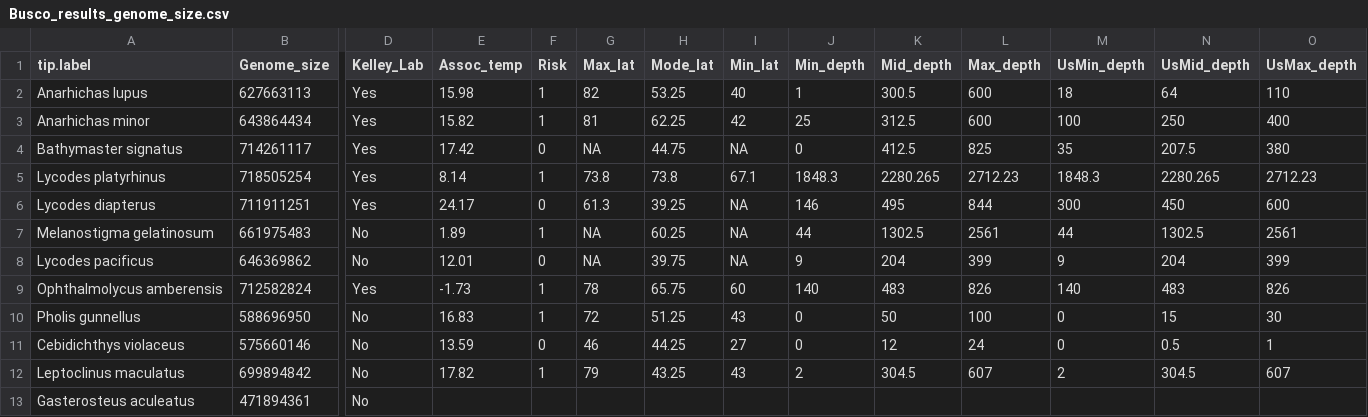
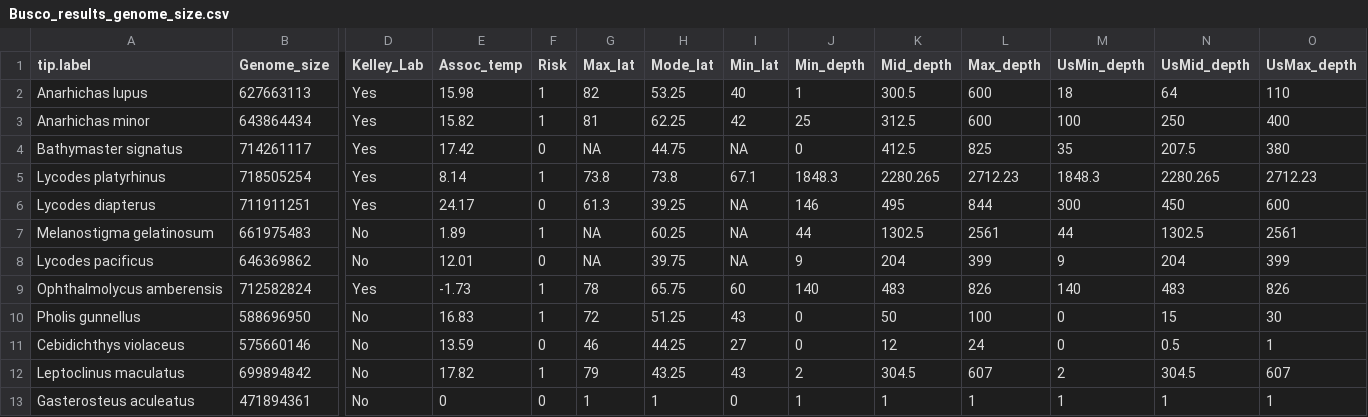
Before and after one commit to snbogan/Long_AFP, a CSV file: Busco_results_genome_size.csv, drawn as a sheet; only a part is shown, gaps mark what is left out; the diff names each change by its address in the sheet, - before the commit and + after, or states it on an @@ line.

Commit message:
Push Bayesian phylogenetically independent contrast of AFP count by freeze risk

```diff
--- a/Busco_results_genome_size.csv
+++ b/Busco_results_genome_size.csv
-E13 (Assoc_temp): (empty)
+E13 (Assoc_temp): 0
-F13 (Risk): (empty)
+F13 (Risk): 0
-G13 (Max_lat): (empty)
+G13 (Max_lat): 1
-H13 (Mode_lat): (empty)
+H13 (Mode_lat): 1
-I13 (Min_lat): (empty)
+I13 (Min_lat): 0
-J13 (Min_depth): (empty)
+J13 (Min_depth): 1
-K13 (Mid_depth): (empty)
+K13 (Mid_depth): 1
-L13 (Max_depth): (empty)
+L13 (Max_depth): 1
-M13 (UsMin_depth): (empty)
+M13 (UsMin_depth): 1
-N13 (UsMid_depth): (empty)
+N13 (UsMid_depth): 1
-O13 (UsMax_depth): (empty)
+O13 (UsMax_depth): 1
```
Also changed, not shown: 2 other files.
